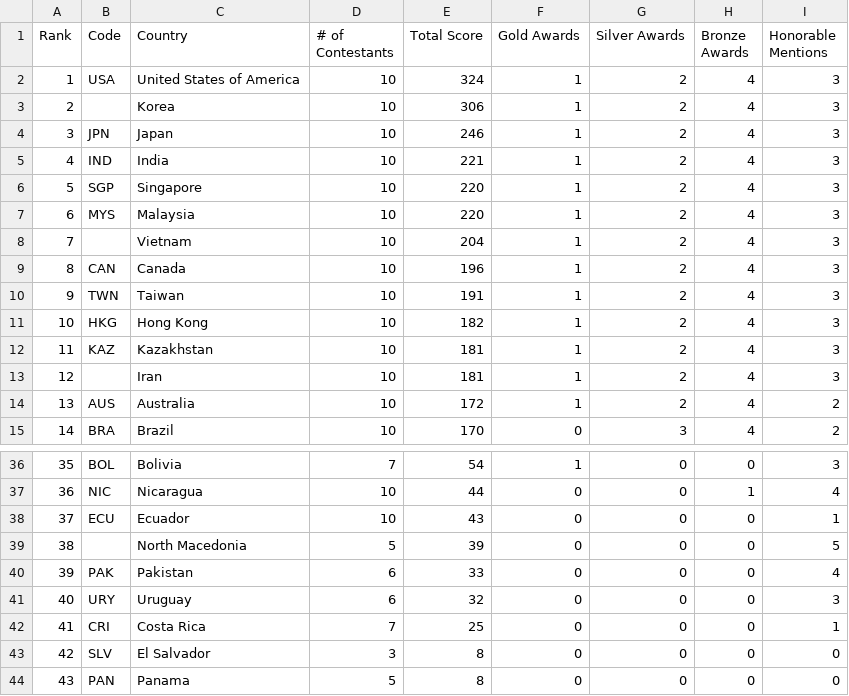
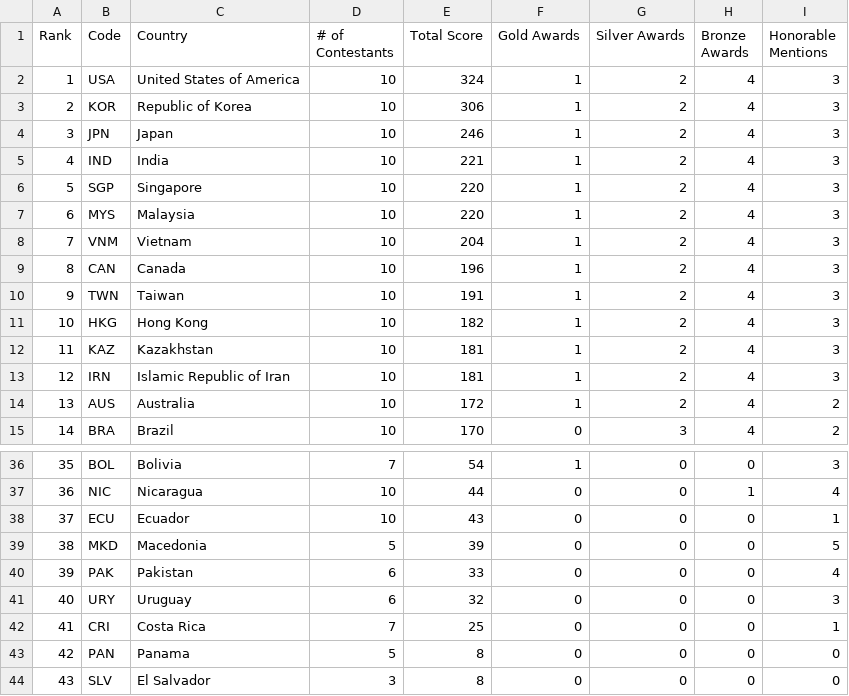
Before and after one commit to leomtz/apmowebsite, a CSV file: data/reports/by_country_ranked_2026.csv, drawn as a sheet; only a part is shown, gaps mark what is left out.

```diff
--- a/data/reports/by_country_ranked_2026.csv
+++ b/data/reports/by_country_ranked_2026.csv
@@ -2,3 +2,3 @@ Rank,Code,Country,# of Contestants,Total Score,Gold Awards,Silver Awards,Bronze
 1,USA,United States of America,10,324,1,2,4,3
-2,,Korea,10,306,1,2,4,3
+2,KOR,Republic of Korea,10,306,1,2,4,3
 3,JPN,Japan,10,246,1,2,4,3
@@ -7,3 +7,3 @@ Rank,Code,Country,# of Contestants,Total Score,Gold Awards,Silver Awards,Bronze
 6,MYS,Malaysia,10,220,1,2,4,3
-7,,Vietnam,10,204,1,2,4,3
+7,VNM,Vietnam,10,204,1,2,4,3
 8,CAN,Canada,10,196,1,2,4,3
@@ -12,3 +12,3 @@ Rank,Code,Country,# of Contestants,Total Score,Gold Awards,Silver Awards,Bronze
 11,KAZ,Kazakhstan,10,181,1,2,4,3
-12,,Iran,10,181,1,2,4,3
+12,IRN,Islamic Republic of Iran,10,181,1,2,4,3
 13,AUS,Australia,10,172,1,2,4,2
@@ -38,3 +38,3 @@ Rank,Code,Country,# of Contestants,Total Score,Gold Awards,Silver Awards,Bronze
 37,ECU,Ecuador,10,43,0,0,0,1
-38,,North Macedonia,5,39,0,0,0,5
+38,MKD,Macedonia,5,39,0,0,0,5
 39,PAK,Pakistan,6,33,0,0,0,4
@@ -42,3 +42,3 @@ Rank,Code,Country,# of Contestants,Total Score,Gold Awards,Silver Awards,Bronze
 41,CRI,Costa Rica,7,25,0,0,0,1
-42,SLV,El Salvador,3,8,0,0,0,0
-43,PAN,Panama,5,8,0,0,0,0
+42,PAN,Panama,5,8,0,0,0,0
+43,SLV,El Salvador,3,8,0,0,0,0
```
Also changed, not shown: data/data_clean/scoretable-2026-clean.csv, data/iso-alpha-3.csv, 5 other files.
